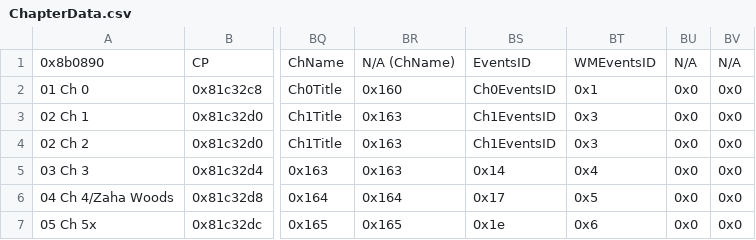
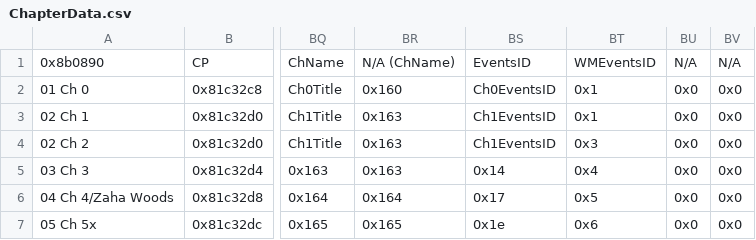
Before and after one commit to kanstyle/FisherKing-Public, a CSV file: Tables/NightmareModules/ChapterData/ChapterData.csv, drawn as a sheet; only a part is shown, gaps mark what is left out; the diff names each change by its address in the sheet, - before the commit and + after, or states it on an @@ line.

```diff
--- a/Tables/NightmareModules/ChapterData/ChapterData.csv
+++ b/Tables/NightmareModules/ChapterData/ChapterData.csv
-BT3: 0x3
+BT3: 0x1
```
Also changed, not shown: 10 other files.
